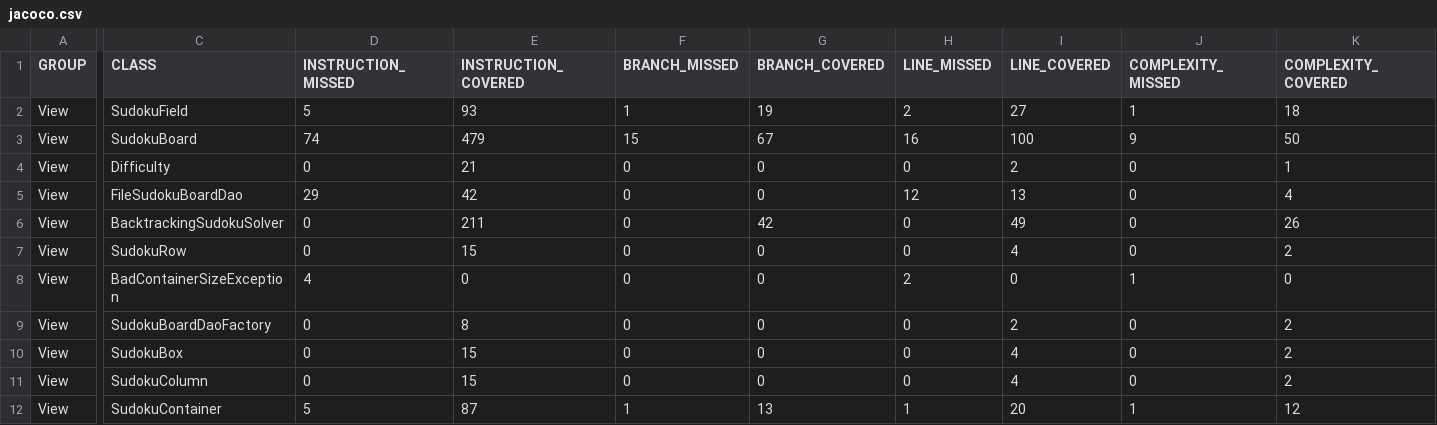
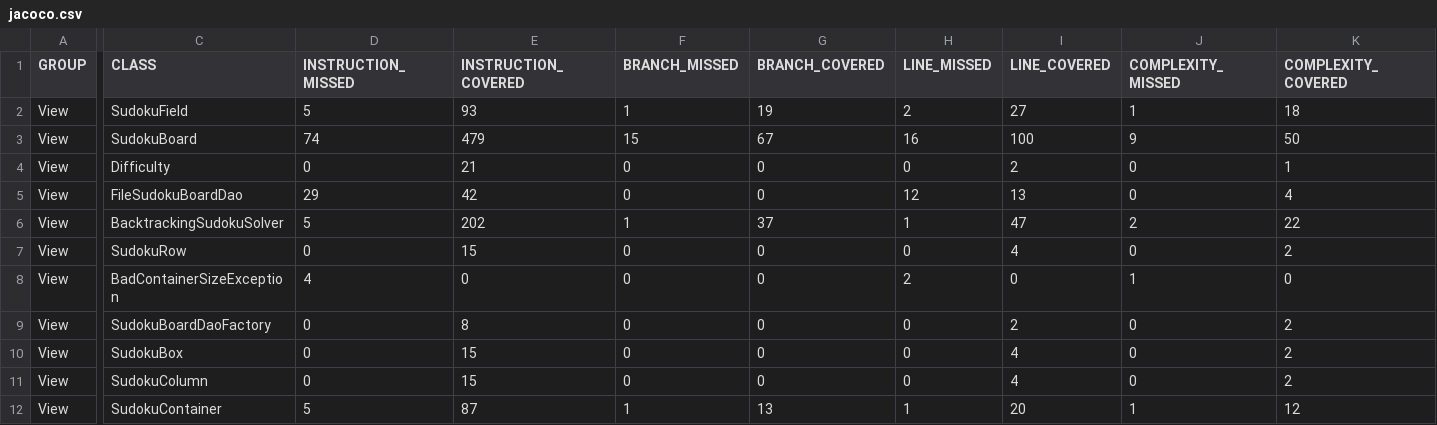
Before and after one commit to Sahyas/sudokuGame, a CSV file: ProjectModel/target/site/jacoco/jacoco.csv, drawn as a sheet; only a part is shown, gaps mark what is left out; the diff covers the shown part only; the diff names each change by its address in the sheet, - before the commit and + after, or states it on an @@ line.

```diff
--- a/ProjectModel/target/site/jacoco/jacoco.csv
+++ b/ProjectModel/target/site/jacoco/jacoco.csv
-D6 (INSTRUCTION_MISSED): 0
+D6 (INSTRUCTION_MISSED): 5
-E6 (INSTRUCTION_COVERED): 211
+E6 (INSTRUCTION_COVERED): 202
-F6 (BRANCH_MISSED): 0
+F6 (BRANCH_MISSED): 1
-G6 (BRANCH_COVERED): 42
+G6 (BRANCH_COVERED): 37
-H6 (LINE_MISSED): 0
+H6 (LINE_MISSED): 1
-I6 (LINE_COVERED): 49
+I6 (LINE_COVERED): 47
-J6 (COMPLEXITY_MISSED): 0
+J6 (COMPLEXITY_MISSED): 2
-K6 (COMPLEXITY_COVERED): 26
+K6 (COMPLEXITY_COVERED): 22
```
Also changed, not shown: 2 edited cells elsewhere in this file, 33 other files.
